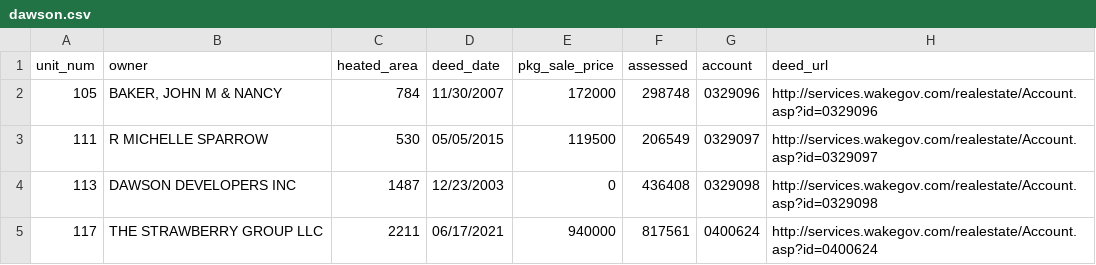
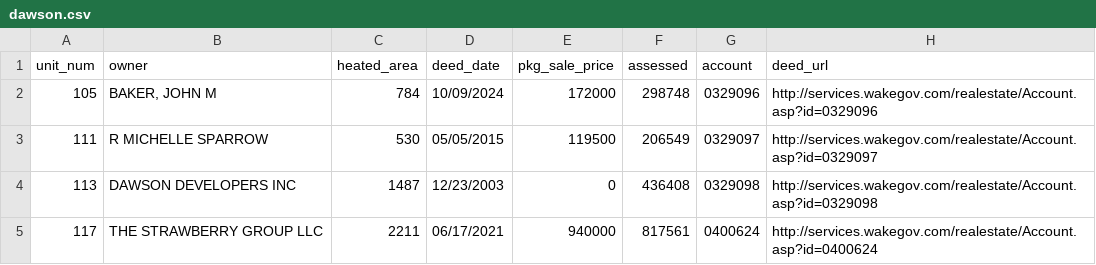
Before and after one commit to mfgering/dawson_deeds, a CSV file: reports/dawson.csv, drawn as a sheet; only a part is shown.

```diff
--- a/reports/dawson.csv
+++ b/reports/dawson.csv
@@ -1,3 +1,3 @@
 "unit_num","owner","heated_area","deed_date","pkg_sale_price","assessed","account","deed_url"
-"105","BAKER, JOHN M & NANCY",784,"11/30/2007",172000,298748,"0329096","http://services.wakegov.com/realestate/Account.asp?id=0329096"
+"105","BAKER, JOHN M",784,"10/09/2024",172000,298748,"0329096","http://services.wakegov.com/realestate/Account.asp?id=0329096"
 "111","R MICHELLE SPARROW",530,"05/05/2015",119500,206549,"0329097","http://services.wakegov.com/realestate/Account.asp?id=0329097"
```
Also changed, not shown: 3 other files.
